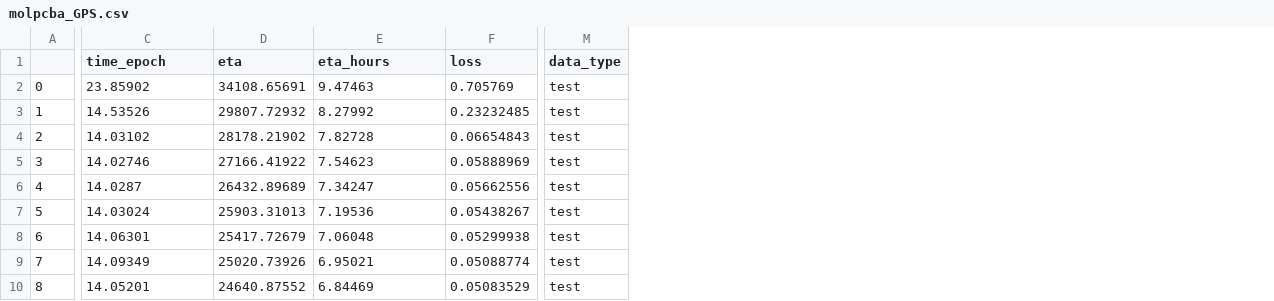
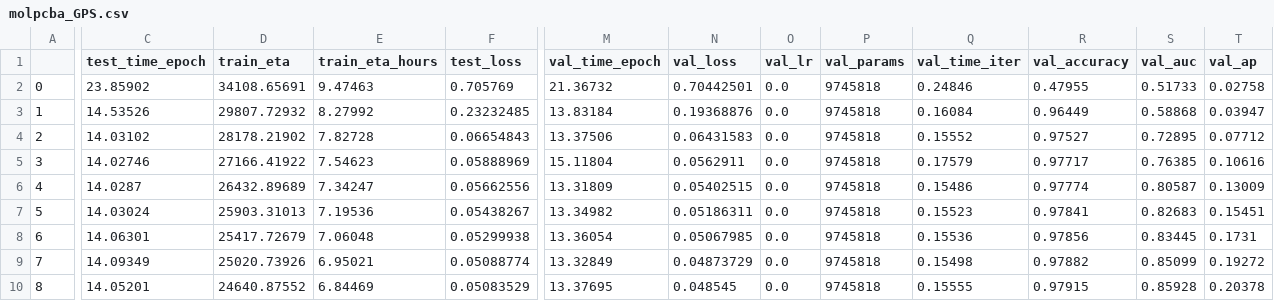
Before and after one commit to ohad2916/CombineGraphGPS, a CSV file: results_michael/analyze_results/molpcba_GPS.csv, drawn as a sheet; only a part is shown, gaps mark what is left out; removed rows and columns are numbered as before the commit, all else as after; the diff covers the shown part only; the diff names each change by its address in the sheet, - before the commit and + after, or states it on an @@ line.

Commit message:
fixed extract_results

```diff
--- a/results_michael/analyze_results/molpcba_GPS.csv
+++ b/results_michael/analyze_results/molpcba_GPS.csv
-column M (data_type), rows 2-10: all test
+column M (val_time_epoch), rows 2-10: 21.36732 | 13.83184 | 13.37506 | 15.11804 | 13.31809 | 13.34982 | 13.36054 | 13.32849 | 13.37695
+column N (val_loss), rows 2-10: 0.70442501 | 0.19368876 | 0.06431583 | 0.0562911 | 0.05402515 | 0.05186311 | 0.05067985 | 0.04873729 | 0.048545
+column O (val_lr), rows 2-10: all 0.0
+column P (val_params), rows 2-10: all 9745818
+column Q (val_time_iter), rows 2-10: 0.24846 | 0.16084 | 0.15552 | 0.17579 | 0.15486 | 0.15523 | 0.15536 | 0.15498 | 0.15555
+column R (val_accuracy), rows 2-10: 0.47955 | 0.96449 | 0.97527 | 0.97717 | 0.97774 | 0.97841 | 0.97856 | 0.97882 | 0.97915
+column S (val_auc), rows 2-10: 0.51733 | 0.58868 | 0.72895 | 0.76385 | 0.80587 | 0.82683 | 0.83445 | 0.85099 | 0.85928
+column T (val_ap), rows 2-10: 0.02758 | 0.03947 | 0.07712 | 0.10616 | 0.13009 | 0.15451 | 0.1731 | 0.19272 | 0.20378
-C1: time_epoch
+C1: test_time_epoch
-D1: eta
+D1: train_eta
-E1: eta_hours
+E1: train_eta_hours
-F1: loss
+F1: test_loss
```
Also changed, not shown: 6 edited cells elsewhere in this file, 2 other files.
